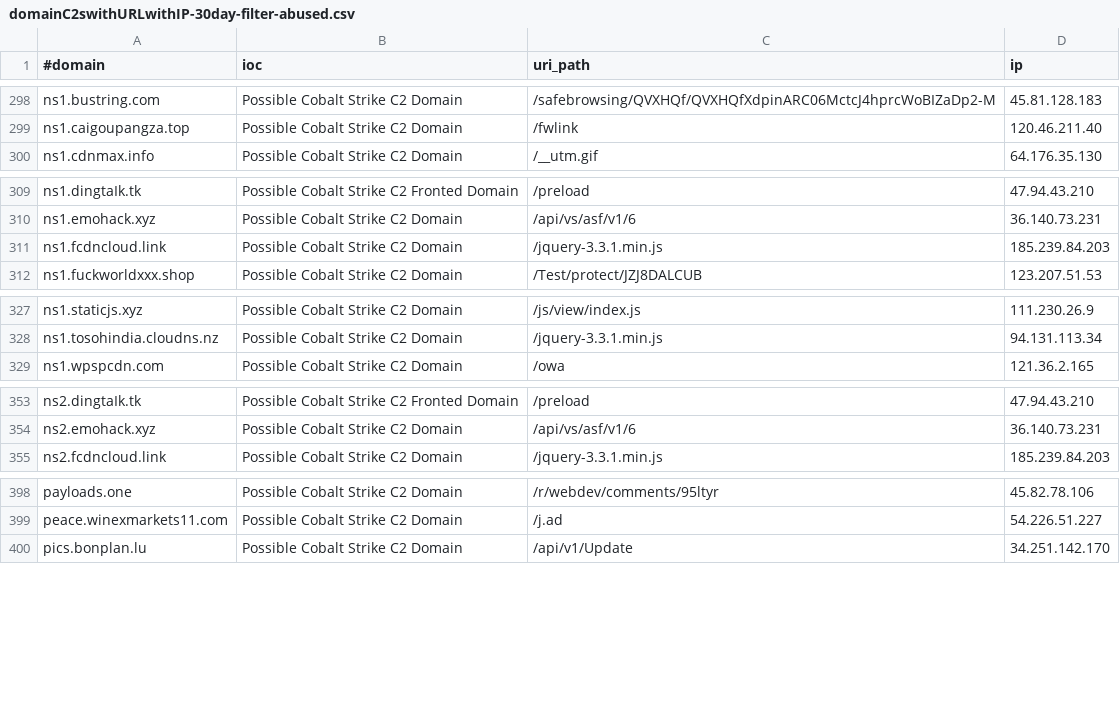
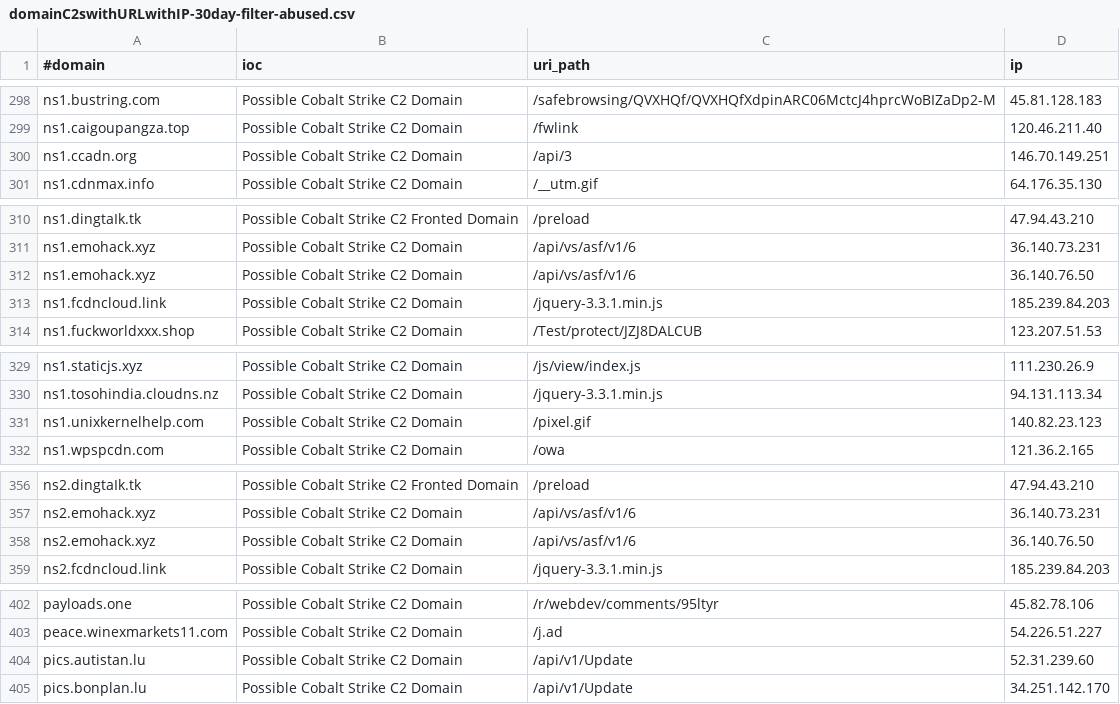
Before and after one commit to ElCapitanXSec/C2IntelFeeds, a CSV file: feeds/domainC2swithURLwithIP-30day-filter-abused.csv, drawn as a sheet; only a part is shown, gaps mark what is left out; the diff covers the shown part only.

```diff
--- a/feeds/domainC2swithURLwithIP-30day-filter-abused.csv
+++ b/feeds/domainC2swithURLwithIP-30day-filter-abused.csv
@@ -299,2 +299,3 @@ ns1.bustring.com,Possible Cobalt Strike C2 Domain,/safebrowsing/QVXHQf/QVXHQfXdp
 ns1.caigoupangza.top,Possible Cobalt Strike C2 Domain,/fwlink,120.46.211.40
+ns1.ccadn.org,Possible Cobalt Strike C2 Domain,/api/3,146.70.149.251
 ns1.cdnmax.info,Possible Cobalt Strike C2 Domain,/__utm.gif,64.176.35.130
@@ -310,2 +311,3 @@ ns1.dingtaIk.tk,Possible Cobalt Strike C2 Fronted Domain,/preload,47.94.43.210
 ns1.emohack.xyz,Possible Cobalt Strike C2 Domain,/api/vs/asf/v1/6,36.140.73.231
+ns1.emohack.xyz,Possible Cobalt Strike C2 Domain,/api/vs/asf/v1/6,36.140.76.50
 ns1.fcdncloud.link,Possible Cobalt Strike C2 Domain,/jquery-3.3.1.min.js,185.239.84.203
@@ -328,2 +330,3 @@ ns1.staticjs.xyz,Possible Cobalt Strike C2 Domain,/js/view/index.js,111.230.26.9
 ns1.tosohindia.cloudns.nz,Possible Cobalt Strike C2 Domain,/jquery-3.3.1.min.js,94.131.113.34
+ns1.unixkernelhelp.com,Possible Cobalt Strike C2 Domain,/pixel.gif,140.82.23.123
 ns1.wpspcdn.com,Possible Cobalt Strike C2 Domain,/owa,121.36.2.165
@@ -354,2 +357,3 @@ ns2.dingtaIk.tk,Possible Cobalt Strike C2 Fronted Domain,/preload,47.94.43.210
 ns2.emohack.xyz,Possible Cobalt Strike C2 Domain,/api/vs/asf/v1/6,36.140.73.231
+ns2.emohack.xyz,Possible Cobalt Strike C2 Domain,/api/vs/asf/v1/6,36.140.76.50
 ns2.fcdncloud.link,Possible Cobalt Strike C2 Domain,/jquery-3.3.1.min.js,185.239.84.203
@@ -399,2 +403,3 @@ payloads.one,Possible Cobalt Strike C2 Domain,/r/webdev/comments/95ltyr,45.82.78
 peace.winexmarkets11.com,Possible Cobalt Strike C2 Domain,/j.ad,54.226.51.227
+pics.autistan.lu,Possible Cobalt Strike C2 Domain,/api/v1/Update,52.31.239.60
 pics.bonplan.lu,Possible Cobalt Strike C2 Domain,/api/v1/Update,34.251.142.170
```
Also changed, not shown: 1 edited cell elsewhere in this file, feeds/DNSC2Domains.csv, feeds/domainC2swithURLwithIP-30day.csv, 19 other files.
